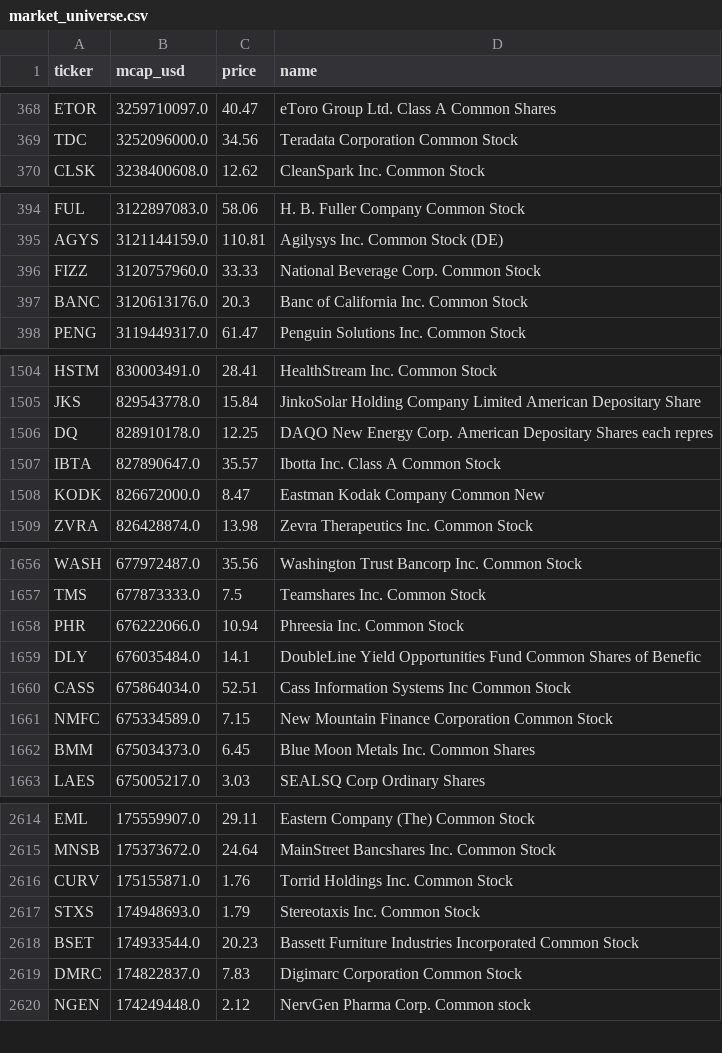
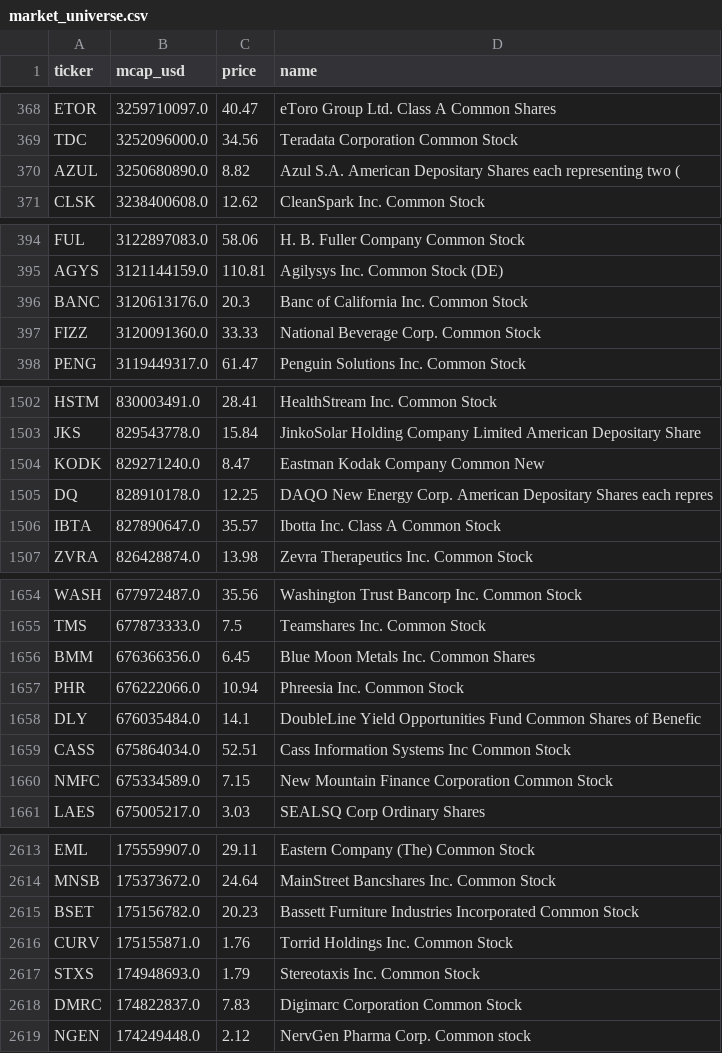
Before and after one commit to ArnaudVarela/TradingScan, a CSV file: market_universe.csv, drawn as a sheet; only a part is shown, gaps mark what is left out; the diff covers the shown part only.

```diff
--- a/market_universe.csv
+++ b/market_universe.csv
@@ -369,2 +369,3 @@ ETOR,3259710097.0,40.47,eToro Group Ltd. Class A Common Shares
 TDC,3252096000.0,34.56,Teradata Corporation Common Stock
+AZUL,3250680890.0,8.82,Azul S.A. American Depositary Shares each representing two (
 CLSK,3238400608.0,12.62,CleanSpark Inc. Common Stock
@@ -395,4 +395,4 @@ FUL,3122897083.0,58.06,H. B. Fuller Company Common Stock
 AGYS,3121144159.0,110.81,Agilysys Inc. Common Stock (DE)
-FIZZ,3120757960.0,33.33,National Beverage Corp. Common Stock
 BANC,3120613176.0,20.3,Banc of California Inc. Common Stock
+FIZZ,3120091360.0,33.33,National Beverage Corp. Common Stock
 PENG,3119449317.0,61.47,Penguin Solutions Inc. Common Stock
@@ -1505,5 +1503,5 @@ HSTM,830003491.0,28.41,HealthStream Inc. Common Stock
 JKS,829543778.0,15.84,JinkoSolar Holding Company Limited American Depositary Share
+KODK,829271240.0,8.47,Eastman Kodak Company Common New
 DQ,828910178.0,12.25,DAQO New Energy Corp. American Depositary Shares each repres
 IBTA,827890647.0,35.57,Ibotta Inc. Class A Common Stock
-KODK,826672000.0,8.47,Eastman Kodak Company Common New
 ZVRA,826428874.0,13.98,Zevra Therapeutics Inc. Common Stock
@@ -1657,2 +1655,3 @@ WASH,677972487.0,35.56,Washington Trust Bancorp Inc. Common Stock
 TMS,677873333.0,7.5,Teamshares Inc. Common Stock
+BMM,676366356.0,6.45,Blue Moon Metals Inc. Common Shares
 PHR,676222066.0,10.94,Phreesia Inc. Common Stock
@@ -1661,3 +1660,2 @@ CASS,675864034.0,52.51,Cass Information Systems Inc Common Stock
 NMFC,675334589.0,7.15,New Mountain Finance Corporation Common Stock
-BMM,675034373.0,6.45,Blue Moon Metals Inc. Common Shares
 LAES,675005217.0,3.03,SEALSQ Corp Ordinary Shares
@@ -2615,5 +2614,5 @@ EML,175559907.0,29.11,Eastern Company (The) Common Stock
 MNSB,175373672.0,24.64,MainStreet Bancshares Inc. Common Stock
+BSET,175156782.0,20.23,Bassett Furniture Industries Incorporated Common Stock
 CURV,175155871.0,1.76,Torrid Holdings Inc. Common Stock
 STXS,174948693.0,1.79,Stereotaxis Inc. Common Stock
-BSET,174933544.0,20.23,Bassett Furniture Industries Incorporated Common Stock
 DMRC,174822837.0,7.83,Digimarc Corporation Common Stock
```
Also changed, not shown: 7 added rows, 11 removed rows, 1 moved row and 3 edited cells elsewhere in this file, dashboard/public/score_reliability.csv, fallen_angel.csv, 3 other files.
